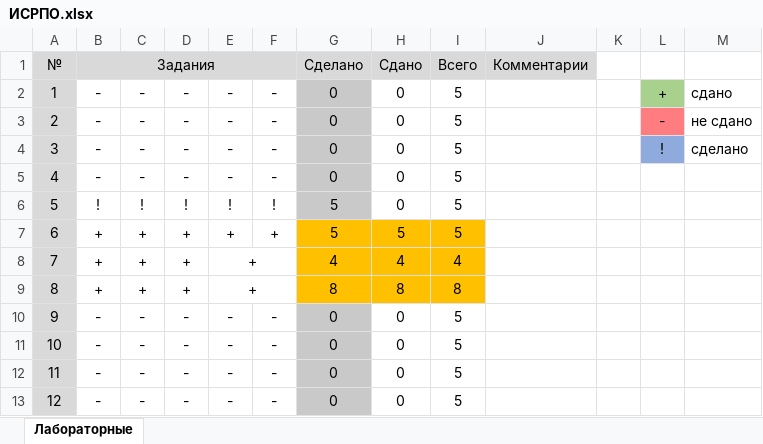
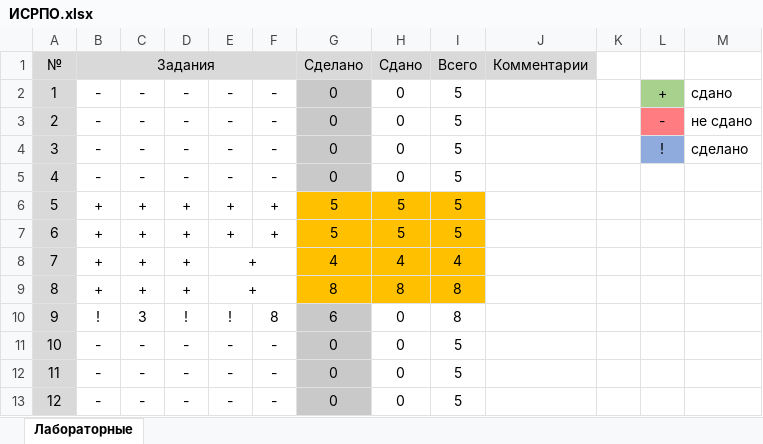
Before and after one commit to KlosHiHi/ISRPO, an Excel workbook: ИСРПО.xlsx, sheet Лабораторные, drawn as a sheet; values as stored, in another font and other column widths than the file's, no borders; conditional formats not drawn; the diff names each change by its address in the sheet, - before the commit and + after, or states it on an @@ line.

```diff
--- a/ИСРПО.xlsx (sheet Лабораторные)
+++ b/ИСРПО.xlsx (sheet Лабораторные)
-B6 (Задания): !
+B6 (Задания): +
-C6: !
+C6: +
-D6: !
+D6: +
-E6: !
+E6: +
-F6: !
+F6: +
-G6 fill: #C9C9C9
+G6 fill: #FFC000
-H6 (Сдано): 0
+H6 (Сдано): 5
-H6:I6 fill: none
+H6:I6 fill: #FFC000
-B10 (Задания): -
+B10 (Задания): !
-C10: -
+C10: 3
-D10: -
+D10: !
-E10: -
+E10: !
-F10: -
+F10: 8
-G10 (Сделано): 0
+G10 (Сделано): 6
-I10 (Всего): 5
+I10 (Всего): 8
```
Also changed, not shown: 12 other files.
